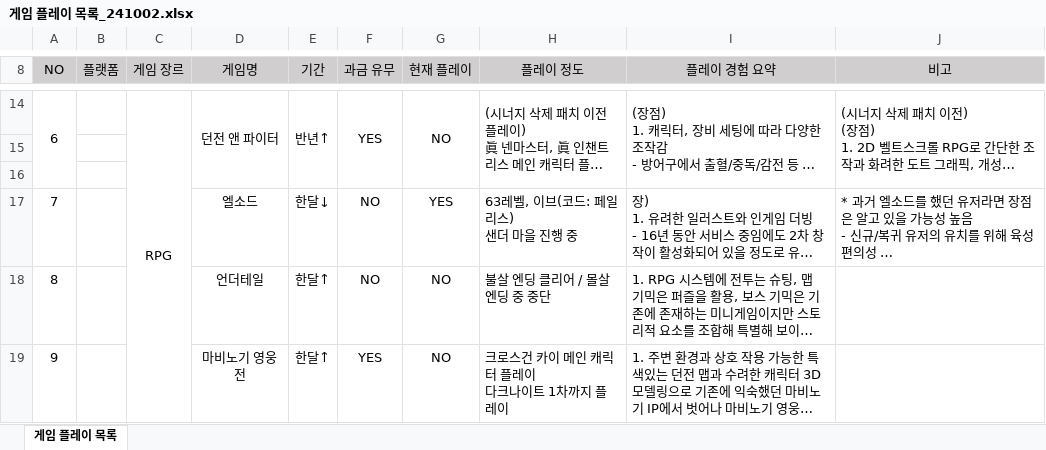
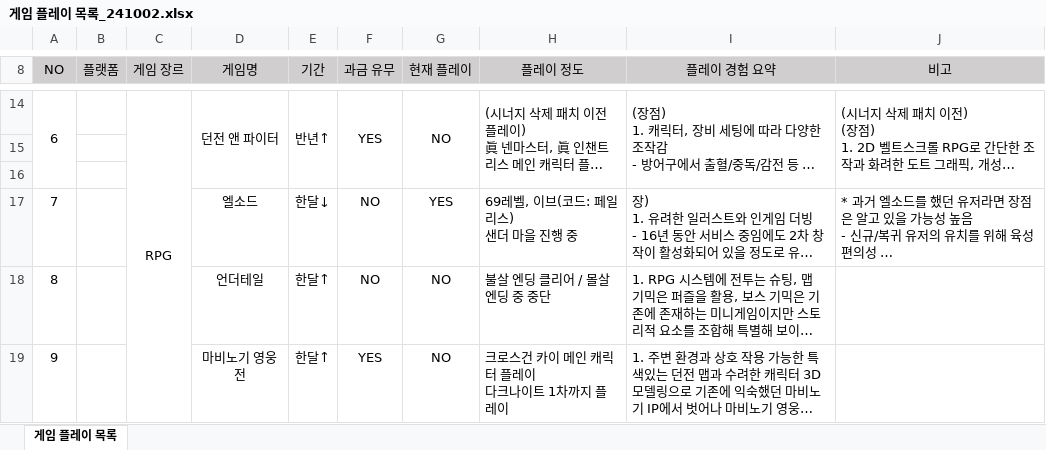
Before and after one commit to Karkang/YeongHun_portfolio, an Excel workbook: 게임 플레이 목록_241002.xlsx, sheet 게임 플레이 목록, drawn as a sheet; only a part is shown, gaps mark what is left out; long unchanged cells end in …; values as stored, in another font and other column widths than the file's, no borders; conditional formats not drawn; ↵ is a line break in a cell; the diff names each change by its address in the sheet, - before the commit and + after, or states it on an @@ line.

Commit message:
Add files via upload

```diff
--- a/게임 플레이 목록_241002.xlsx (sheet 게임 플레이 목록)
+++ b/게임 플레이 목록_241002.xlsx (sheet 게임 플레이 목록)
-H17 (플레이 정도): 63레벨, 이브(코드: 페일리스) ↵ 샌더 마을 진행 중
+H17 (플레이 정도): 69레벨, 이브(코드: 페일리스) ↵ 샌더 마을 진행 중
```
